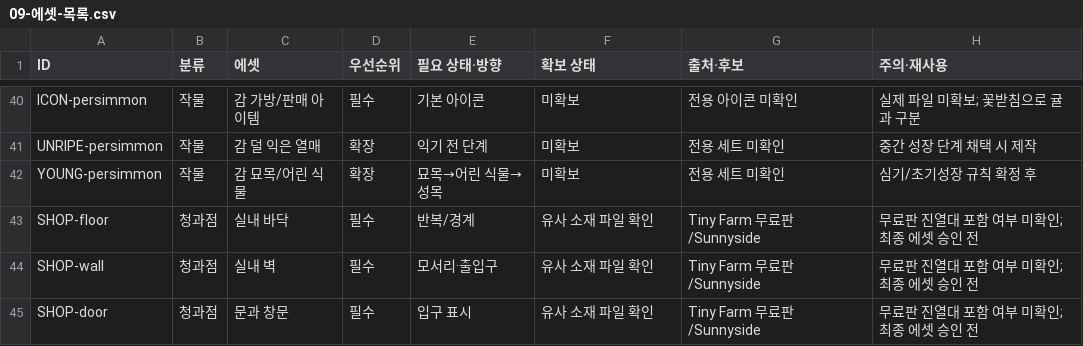
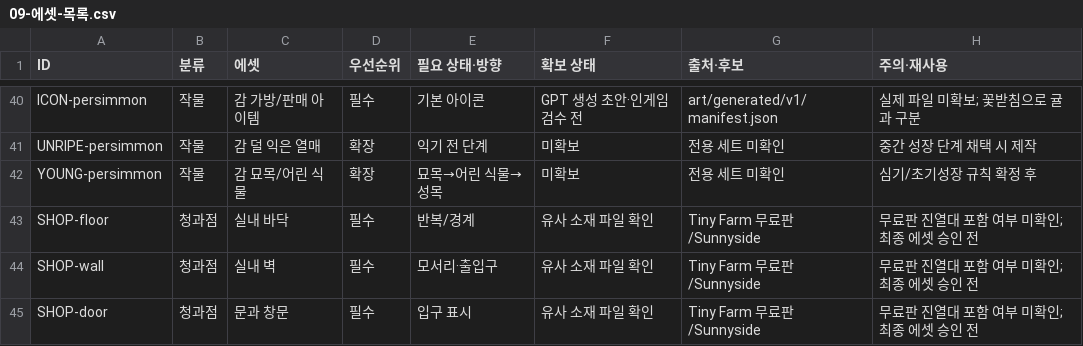
Before and after one commit to tutle0123/Little_Orchard, a CSV file: docs/09-에셋-목록.csv, drawn as a sheet; only a part is shown, gaps mark what is left out; the diff covers the shown part only; the diff names each change by its address in the sheet, - before the commit and + after, or states it on an @@ line.

Commit message:
art: generate six-fruit illustration drafts with QA manifest

```diff
--- a/docs/09-에셋-목록.csv
+++ b/docs/09-에셋-목록.csv
-F40 (확보 상태): 미확보
+F40 (확보 상태): GPT 생성 초안·인게임 검수 전
-G40 (출처·후보): 전용 아이콘 미확인
+G40 (출처·후보): art/generated/v1/manifest.json
```
Also changed, not shown: 40 edited cells elsewhere in this file, 26 other files.
